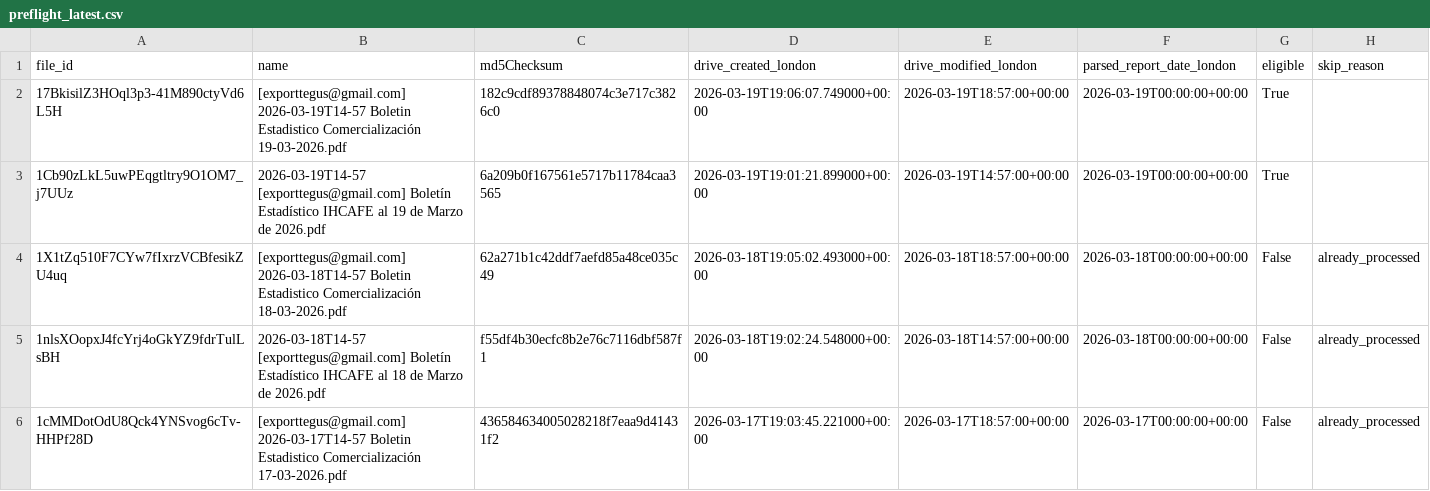
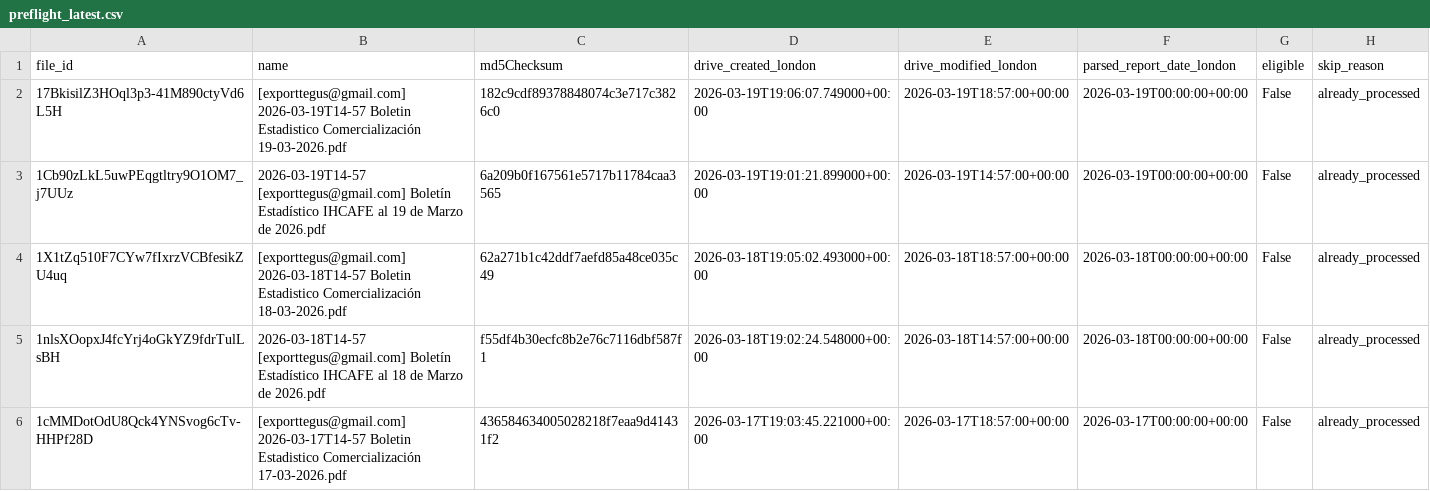
Before and after one commit to JuanDBeltranP/_r, a CSV file: outputs/latest/preflight_latest.csv, drawn as a sheet; only a part is shown.

Commit message:
Auto update reports 2026-03-19T19:36:24Z

```diff
--- a/outputs/latest/preflight_latest.csv
+++ b/outputs/latest/preflight_latest.csv
@@ -1,4 +1,4 @@
 file_id,name,md5Checksum,drive_created_london,drive_modified_london,parsed_report_date_london,eligible,skip_reason
-17BkisilZ3HOql3p3-41M890ctyVd6L5H,[exporttegus@gmail.com] 2026-03-19T14-57 Boletin Estadistico Comercialización 19-03-2026.pdf,182c9cdf89378848074c3e717c3826c0,2026-03-19T19:06:07.749000+00:00,2026-03-19T18:57:00+00:00,2026-03-19T00:00:00+00:00,True,
-1Cb90zLkL5uwPEqgtltry9O1OM7_j7UUz,2026-03-19T14-57 [exporttegus@gmail.com] Boletín Estadístico IHCAFE al 19 de Marzo de 2026.pdf,6a209b0f167561e5717b11784caa3565,2026-03-19T19:01:21.899000+00:00,2026-03-19T14:57:00+00:00,2026-03-19T00:00:00+00:00,True,
+17BkisilZ3HOql3p3-41M890ctyVd6L5H,[exporttegus@gmail.com] 2026-03-19T14-57 Boletin Estadistico Comercialización 19-03-2026.pdf,182c9cdf89378848074c3e717c3826c0,2026-03-19T19:06:07.749000+00:00,2026-03-19T18:57:00+00:00,2026-03-19T00:00:00+00:00,False,already_processed
+1Cb90zLkL5uwPEqgtltry9O1OM7_j7UUz,2026-03-19T14-57 [exporttegus@gmail.com] Boletín Estadístico IHCAFE al 19 de Marzo de 2026.pdf,6a209b0f167561e5717b11784caa3565,2026-03-19T19:01:21.899000+00:00,2026-03-19T14:57:00+00:00,2026-03-19T00:00:00+00:00,False,already_processed
 1X1tZq510F7CYw7fIxrzVCBfesikZU4uq,[exporttegus@gmail.com] 2026-03-18T14-57 Boletin Estadistico Comercialización 18-03-2026.pdf,62a271b1c42ddf7aefd85a48ce035c49,2026-03-18T19:05:02.493000+00:00,2026-03-18T18:57:00+00:00,2026-03-18T00:00:00+00:00,False,already_processed
```
Also changed, not shown: 2 other files.
